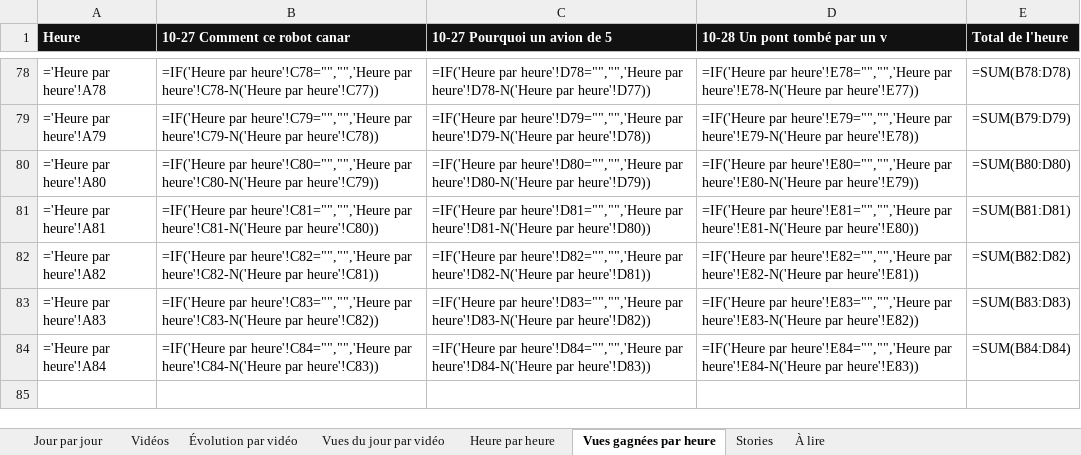
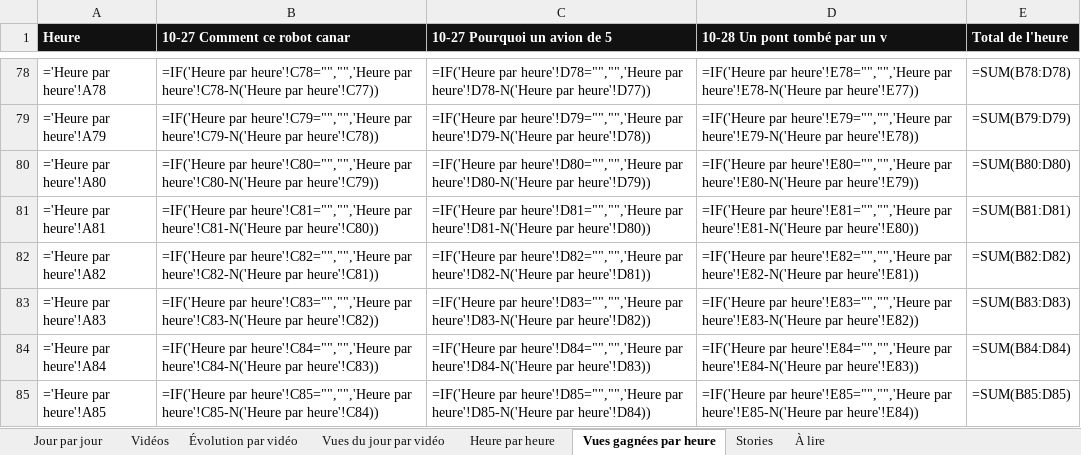
Before and after one commit to StudioDecodeDiffusion/reels-factory, an Excel workbook: suivi/Decode_suivi_science.xlsx, sheet Vues gagnées par heure, drawn as a sheet; only a part is shown, gaps mark what is left out; values as stored, in another font and other column widths than the file's, no borders; formulas without a stored value are shown as written; charts and pictures not drawn; the diff names each change by its address in the sheet, - before the commit and + after, or states it on an @@ line.

```diff
--- a/suivi/Decode_suivi_science.xlsx (sheet Vues gagnées par heure)
+++ b/suivi/Decode_suivi_science.xlsx (sheet Vues gagnées par heure)
+row 85: ='Heure par heure'!A85 | =IF('Heure par heure'!C85="","",'Heure par heure'!C85-N('Heure par heure'!C84)) | =IF('Heure par heure'!D85="","",'Heure par heure'!D85-N('Heure par heure'!D84)) | =IF('Heure par heure'!E85="","",'Heure par heure'!E85-N('Heure par heure'!E84)) | =SUM(B85:D85)
```
Also changed, not shown: sheet Heure par heure, charts or pictures, suivi/Decode_suivi_actu.xlsx, suivi/Decode_suivi_eco.xlsx, 7 other files.
